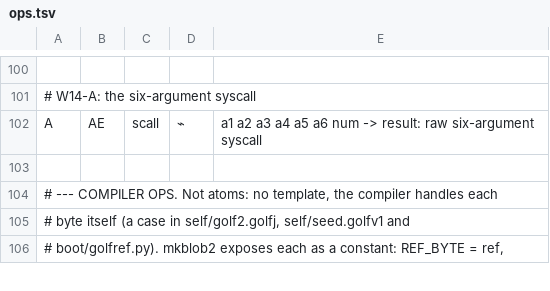
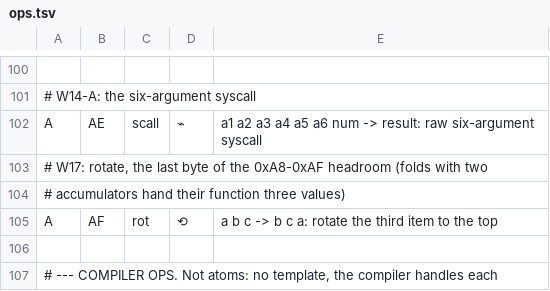
Before and after one commit to reardan/golf, a TSV file: expanded/data/ops.tsv, drawn as a sheet; only a part is shown, gaps mark what is left out; the shorter side is filled out with more unchanged rows; the diff names each change by its address in the sheet, - before the commit and + after, or states it on an @@ line.

```diff
--- a/expanded/data/ops.tsv
+++ b/expanded/data/ops.tsv
+row 103: # W17: rotate, the last byte of the 0xA8-0xAF headroom (folds with two
+row 104: # accumulators hand their function three values)
+row 105: A | AF | rot | ⟲ | a b c -> b c a: rotate the third item to the top
```
Also changed, not shown: expanded/data/codepage.tsv, 6 other files.
